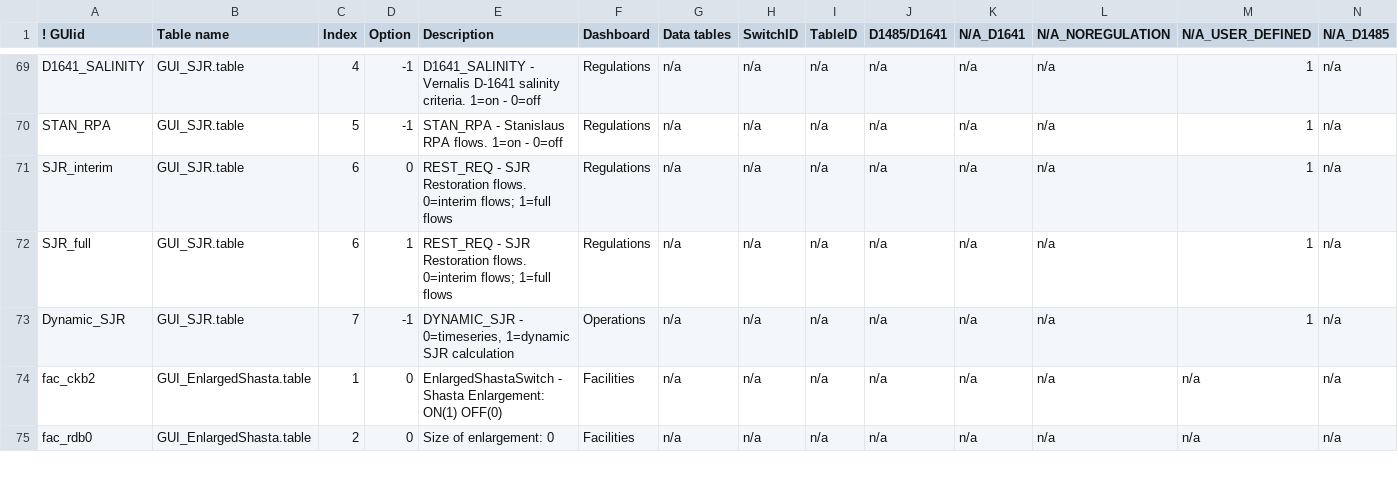
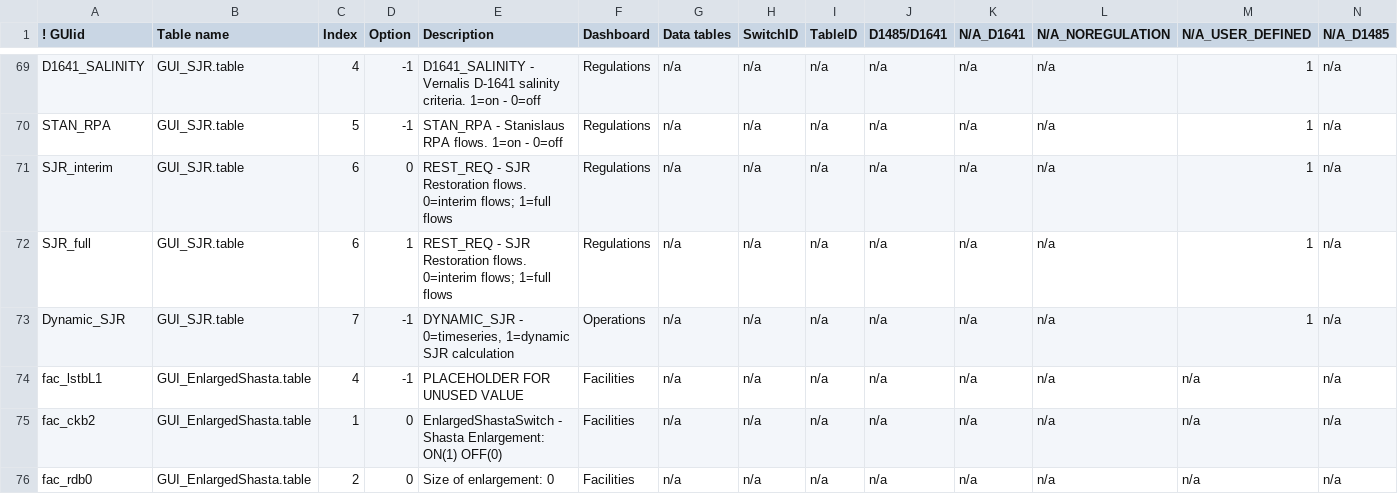
Before and after one commit to LimnoTech/CalLiteGUI_P3, a CSV file: CalLiteGUI_P3/Config/GUI_Links2.csv, drawn as a sheet; only a part is shown, gaps mark what is left out; rows hold the shown columns only; the diff names each change by its address in the sheet, - before the commit and + after, or states it on an @@ line.

```diff
--- a/CalLiteGUI_P3/Config/GUI_Links2.csv
+++ b/CalLiteGUI_P3/Config/GUI_Links2.csv
+row 74: fac_lstbL1 | GUI_EnlargedShasta.table | 4 | -1 | PLACEHOLDER FOR UNUSED VALUE | Facilities | n/a | n/a | n/a | n/a | n/a | n/a | n/a | n/a
```
Also changed, not shown: 3 other files.
